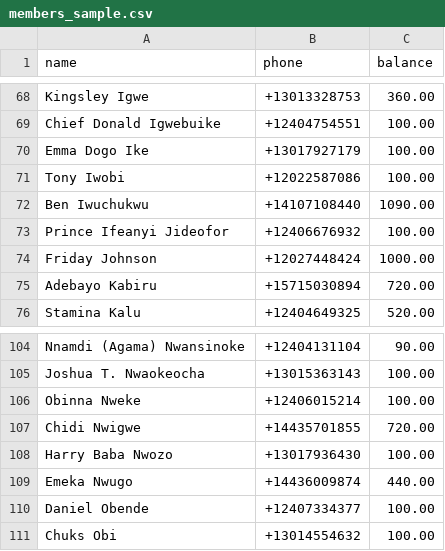
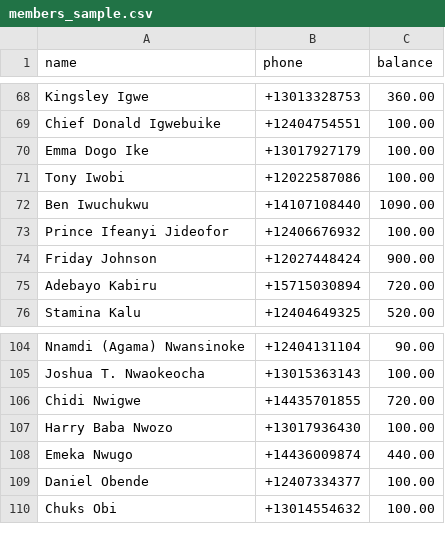
Before and after one commit to nsnwozo/UnitedAllStars, a CSV file: sms-dues-reminder/sample_data/members_sample.csv, drawn as a sheet; only a part is shown, gaps mark what is left out.

Commit message:
updated

```diff
--- a/sms-dues-reminder/sample_data/members_sample.csv
+++ b/sms-dues-reminder/sample_data/members_sample.csv
@@ -73,3 +73,3 @@ Ben Iwuchukwu,+14107108440,1090.00
 Prince Ifeanyi Jideofor,+12406676932,100.00
-Friday Johnson,+12027448424,1000.00
+Friday Johnson,+12027448424,900.00
 Adebayo Kabiru,+15715030894,720.00
@@ -105,3 +105,2 @@ Nnamdi (Agama) Nwansinoke,+12404131104,90.00
 Joshua T. Nwaokeocha,+13015363143,100.00
-Obinna Nweke,+12406015214,100.00
 Chidi Nwigwe,+14435701855,720.00
```
